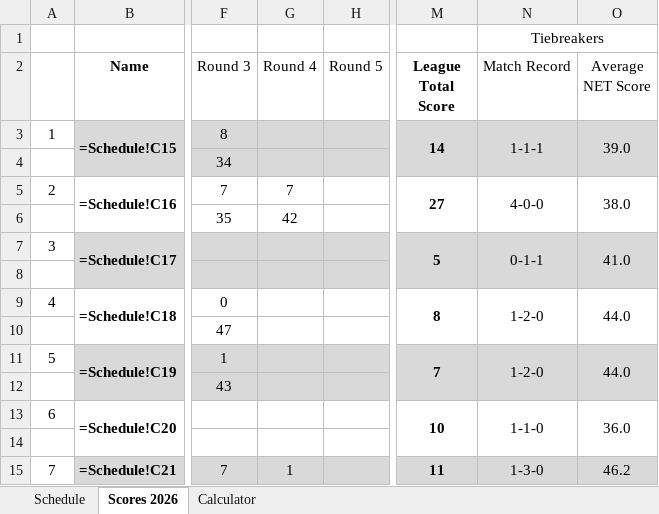
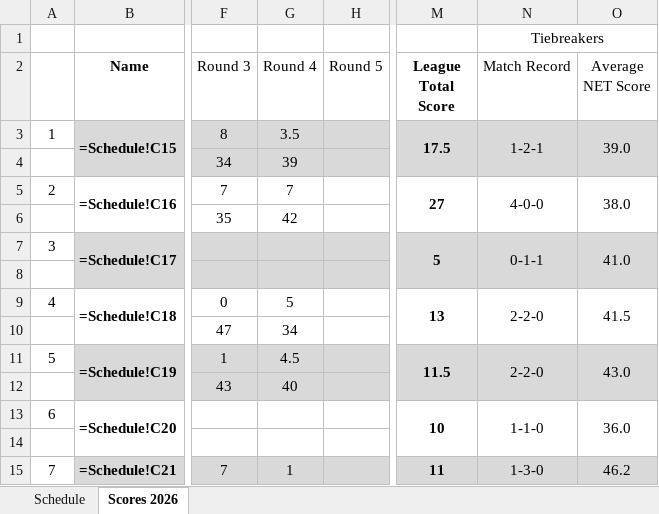
Before and after one commit to iSuite-LLC/charlotte-golf-league, an Excel workbook: 2026 IMI Golf League.xlsx, sheet Scores 2026, drawn as a sheet; only a part is shown, gaps mark what is left out; values as stored, in another font and other column widths than the file's, no borders; formulas without a stored value are shown as written; the diff names each change by its address in the sheet, - before the commit and + after, or states it on an @@ line.

```diff
--- a/2026 IMI Golf League.xlsx (sheet Scores 2026)
+++ b/2026 IMI Golf League.xlsx (sheet Scores 2026)
@@ sheet tab hidden: Calculator @@
-G3 (Round 4): (empty)
+G3 (Round 4): 3.5
-M3 (League Total Score): 14
+M3 (League Total Score): 17.5
-N3 (Match Record): 1-1-1
+N3 (Match Record): 1-2-1
-G4 (Round 4): (empty)
+G4 (Round 4): 39
-G9 (Round 4): (empty)
+G9 (Round 4): 5
-M9 (League Total Score): 8
+M9 (League Total Score): 13
-N9 (Match Record): 1-2-0
+N9 (Match Record): 2-2-0
-O9 (Average NET Score): 44.0
+O9 (Average NET Score): 41.5
-G10 (Round 4): (empty)
+G10 (Round 4): 34
-G11 (Round 4): (empty)
+G11 (Round 4): 4.5
-M11 (League Total Score): 7
+M11 (League Total Score): 11.5
-N11 (Match Record): 1-2-0
+N11 (Match Record): 2-2-0
-O11 (Average NET Score): 44.0
+O11 (Average NET Score): 43.0
-G12 (Round 4): (empty)
+G12 (Round 4): 40
```
Also changed, not shown: sheet Schedule, Score Calculator.xlsx, Scores/Scores.xlsx, 2 other files.
